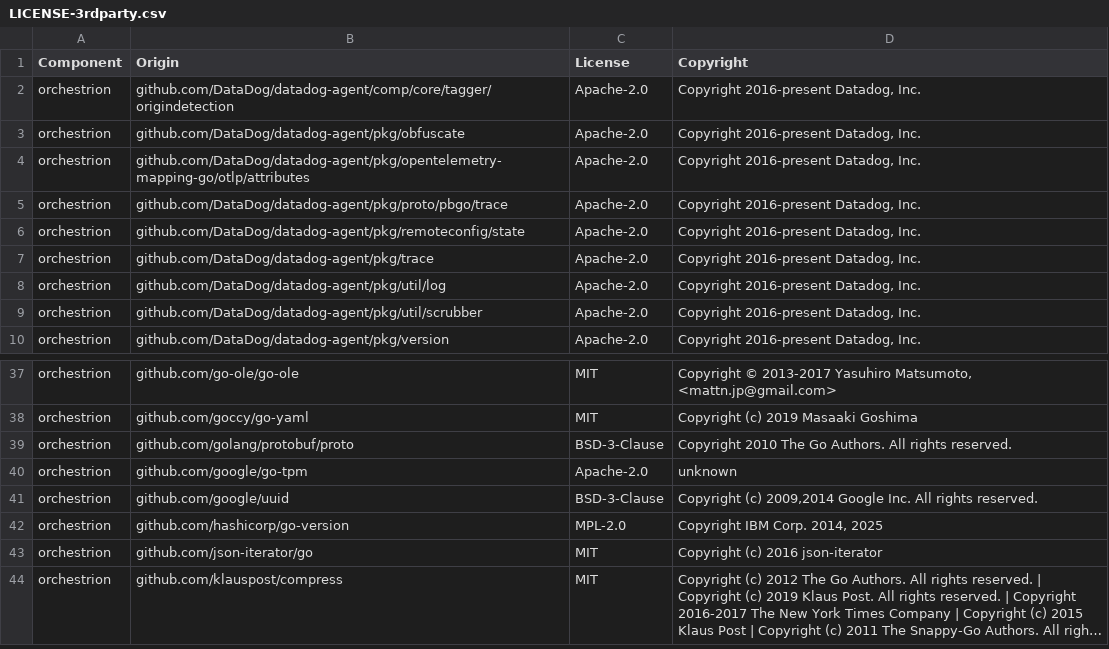
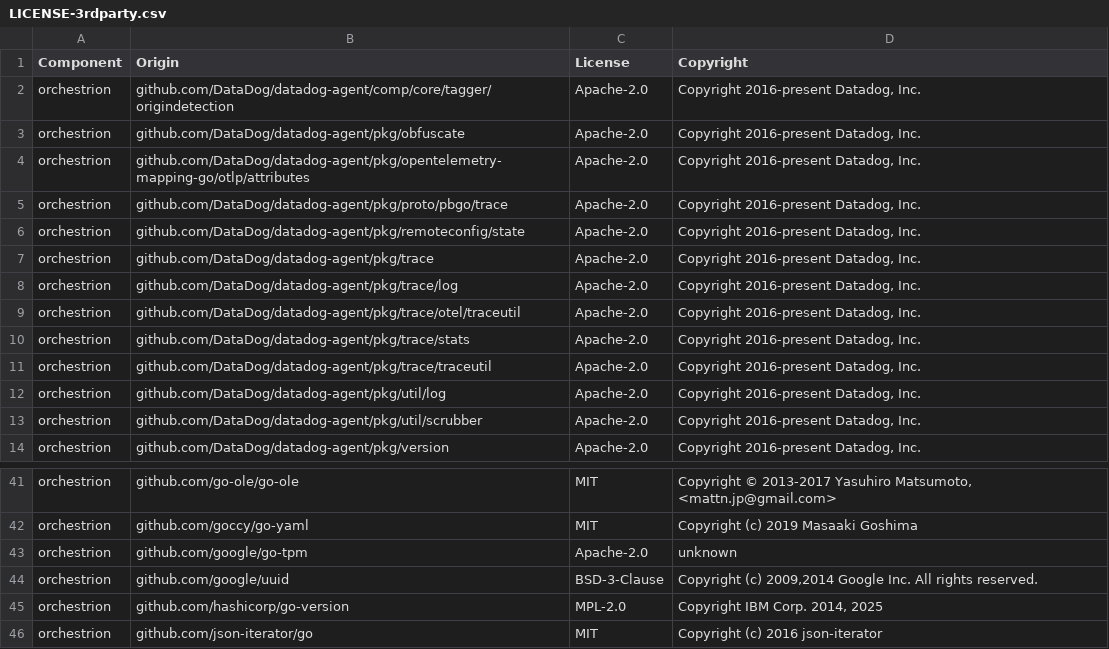
Before and after one commit to DataDog/orchestrion, a CSV file: LICENSE-3rdparty.csv, drawn as a sheet; only a part is shown, gaps mark what is left out; the shorter side is filled out with more unchanged rows; long unchanged cells end in …; removed rows and columns are numbered as before the commit, all else as after; the diff names each change by its address in the sheet, - before the commit and + after, or states it on an @@ line.

```diff
--- a/LICENSE-3rdparty.csv
+++ b/LICENSE-3rdparty.csv
+row 8: orchestrion | github.com/DataDog/datadog-agent/pkg/trace/log | Apache-2.0 | Copyright 2016-present Datadog, Inc.
+row 9: orchestrion | github.com/DataDog/datadog-agent/pkg/trace/otel/traceutil | Apache-2.0 | Copyright 2016-present Datadog, Inc.
+row 10: orchestrion | github.com/DataDog/datadog-agent/pkg/trace/stats | Apache-2.0 | Copyright 2016-present Datadog, Inc.
+row 11: orchestrion | github.com/DataDog/datadog-agent/pkg/trace/traceutil | Apache-2.0 | Copyright 2016-present Datadog, Inc.
-row 39: orchestrion | github.com/golang/protobuf/proto | BSD-3-Clause | Copyright 2010 The Go Authors. All rights reserved.
```
Also changed, not shown: 8 other files.
